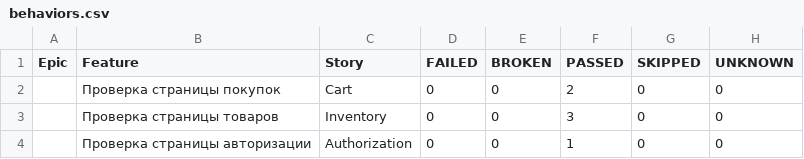
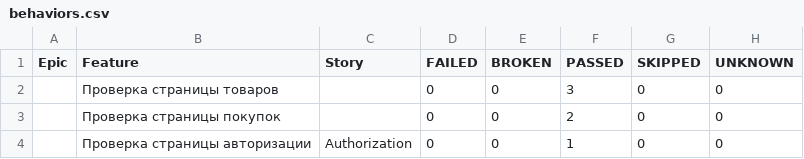
Before and after one commit to Eternitegik/PyTest_Allure_p1, a CSV file: data/behaviors.csv, drawn as a sheet.

```diff
--- a/data/behaviors.csv
+++ b/data/behaviors.csv
@@ -1,4 +1,4 @@
 "Epic","Feature","Story","FAILED","BROKEN","PASSED","SKIPPED","UNKNOWN"
-"","Проверка страницы покупок","Cart","0","0","2","0","0"
-"","Проверка страницы товаров","Inventory","0","0","3","0","0"
+"","Проверка страницы товаров","","0","0","3","0","0"
+"","Проверка страницы покупок","","0","0","2","0","0"
 "","Проверка страницы авторизации","Authorization","0","0","1","0","0"
```
Also changed, not shown: data/suites.csv, 43 other files.
